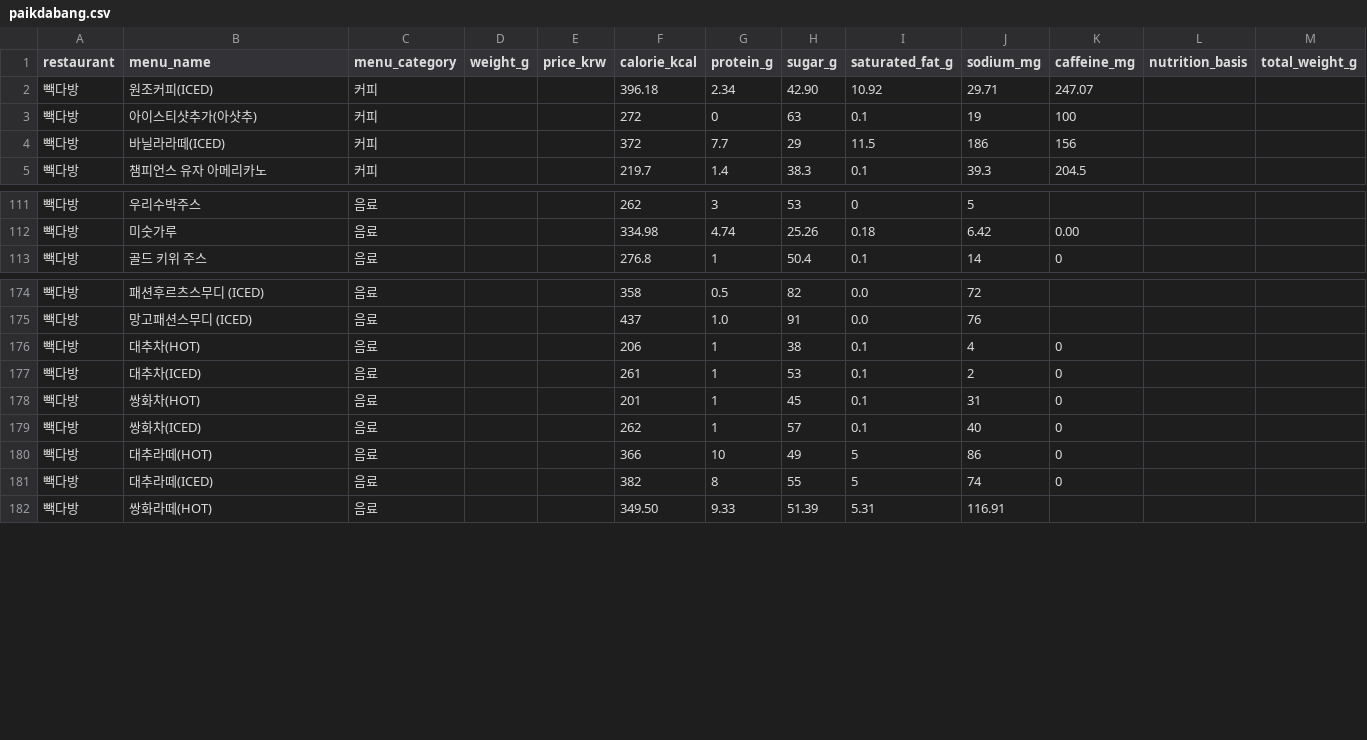
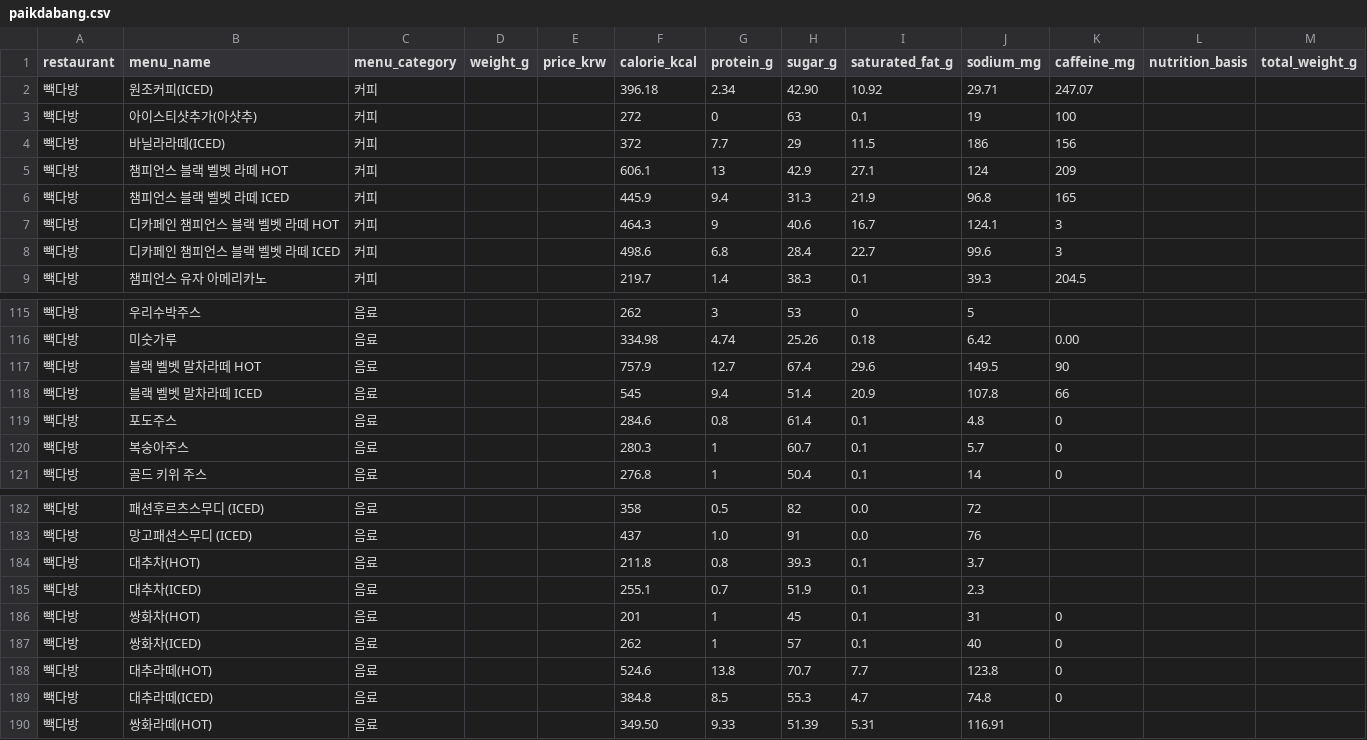
Before and after one commit to pbzz1/dining-maps, a CSV file: data/paikdabang.csv, drawn as a sheet; only a part is shown, gaps mark what is left out; the diff covers the shown part only.

```diff
--- a/data/paikdabang.csv
+++ b/data/paikdabang.csv
@@ -4,2 +4,6 @@
 빽다방,바닐라라떼(ICED),커피,,,372,7.7,29,11.5,186,156,,
+빽다방,챔피언스 블랙 벨벳 라떼 HOT,커피,,,606.1,13,42.9,27.1,124,209,,
+빽다방,챔피언스 블랙 벨벳 라떼 ICED,커피,,,445.9,9.4,31.3,21.9,96.8,165,,
+빽다방,디카페인 챔피언스 블랙 벨벳 라떼 HOT,커피,,,464.3,9,40.6,16.7,124.1,3,,
+빽다방,디카페인 챔피언스 블랙 벨벳 라떼 ICED,커피,,,498.6,6.8,28.4,22.7,99.6,3,,
 빽다방,챔피언스 유자 아메리카노,커피,,,219.7,1.4,38.3,0.1,39.3,204.5,,
@@ -112,2 +116,6 @@
 빽다방,미숫가루,음료,,,334.98,4.74,25.26,0.18,6.42,0.00,,
+빽다방,블랙 벨벳 말차라떼 HOT,음료,,,757.9,12.7,67.4,29.6,149.5,90,,
+빽다방,블랙 벨벳 말차라떼 ICED,음료,,,545,9.4,51.4,20.9,107.8,66,,
+빽다방,포도주스,음료,,,284.6,0.8,61.4,0.1,4.8,0,,
+빽다방,복숭아주스,음료,,,280.3,1,60.7,0.1,5.7,0,,
 빽다방,골드 키위 주스,음료,,,276.8,1,50.4,0.1,14,0,,
@@ -175,8 +183,8 @@
 빽다방,망고패션스무디 (ICED),음료,,,437,1.0,91,0.0,76,,,
-빽다방,대추차(HOT),음료,,,206,1,38,0.1,4,0,,
-빽다방,대추차(ICED),음료,,,261,1,53,0.1,2,0,,
+빽다방,대추차(HOT),음료,,,211.8,0.8,39.3,0.1,3.7,,,
+빽다방,대추차(ICED),음료,,,255.1,0.7,51.9,0.1,2.3,,,
 빽다방,쌍화차(HOT),음료,,,201,1,45,0.1,31,0,,
 빽다방,쌍화차(ICED),음료,,,262,1,57,0.1,40,0,,
-빽다방,대추라떼(HOT),음료,,,366,10,49,5,86,0,,
-빽다방,대추라떼(ICED),음료,,,382,8,55,5,74,0,,
+빽다방,대추라떼(HOT),음료,,,524.6,13.8,70.7,7.7,123.8,0,,
+빽다방,대추라떼(ICED),음료,,,384.8,8.5,55.3,4.7,74.8,0,,
 빽다방,쌍화라떼(HOT),음료,,,349.50,9.33,51.39,5.31,116.91,,,
```
Also changed, not shown: 35 edited cells elsewhere in this file, data/coffeebean.csv, data/mcdonalds.csv, 9 other files.
